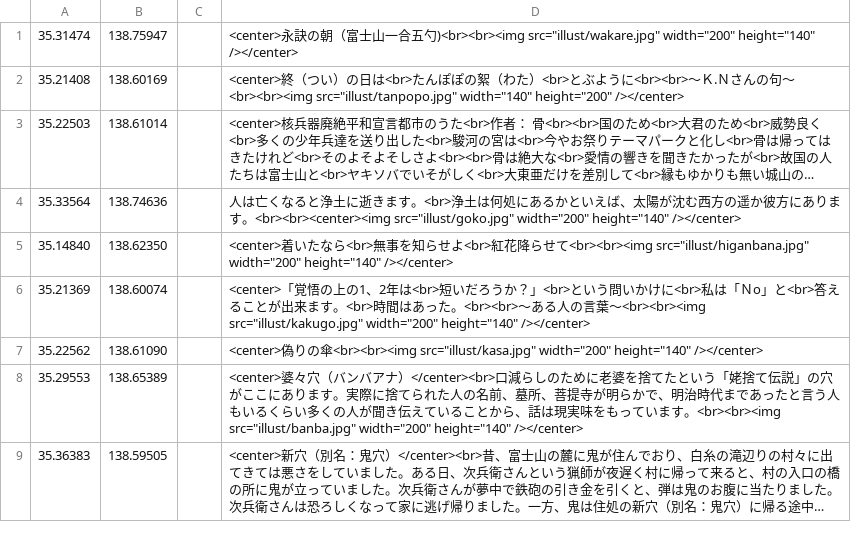
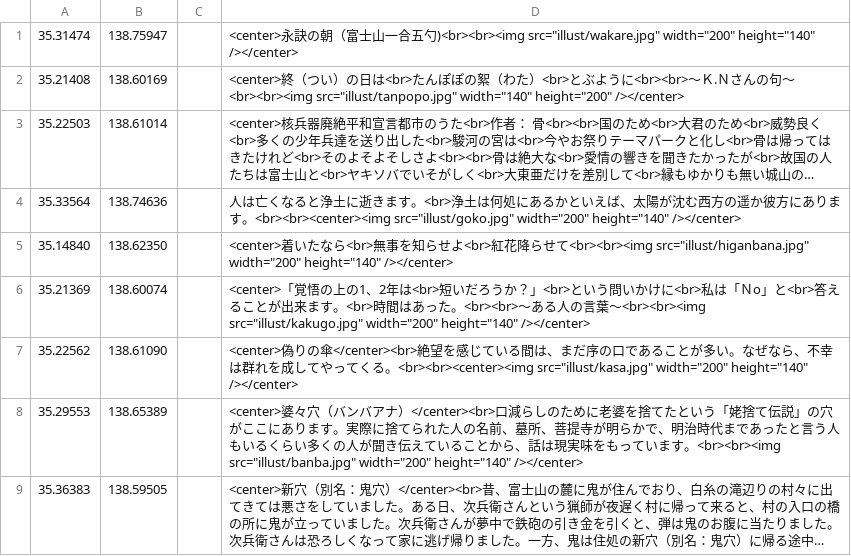
Before and after one commit to shibakin507/darkside, a CSV file: data/zetubou.csv, drawn as a sheet; only a part is shown; long unchanged cells end in ….

Commit message:
Update zetubou.csv

```diff
--- a/data/zetubou.csv
+++ b/data/zetubou.csv
@@ -6,3 +6,3 @@
 35.21369,138.60074,,<center>「覚悟の上の1、2年は<br>短いだろうか？」<br>という問いかけに<br>私は「Ｎo」と<br>答えることが出来ます。<br>時間はあった。<br><br>～ある人の言葉～<br><br><img src="illust/kakugo.jpg" width="200" height="140" /></center>
-35.22562,138.61090,,<center>偽りの傘<br><br><img src="illust/kasa.jpg" width="200" height="140" /></center>
+35.22562,138.61090,,<center>偽りの傘</center><br>絶望を感じている間は、まだ序の口であることが多い。なぜなら、不幸は群れを成してやってくる。<br><br><center><img src="illust/kasa.jpg" width="200" height="140" /></center>
 35.29553,138.65389,,<center>婆々穴（バンバアナ）</center><br>口減らしのために老婆を捨てたという「姥捨て伝説」の穴がここにあります。実際に捨てられた人の名前、墓所、菩提寺が明らかで、明治時代まであったと言う人もいるくらい多くの人が聞き伝えていることから、話は現実味をもっています。<br><br><img src="illust/banba.jpg" width="200" height="140" /></center>
```
